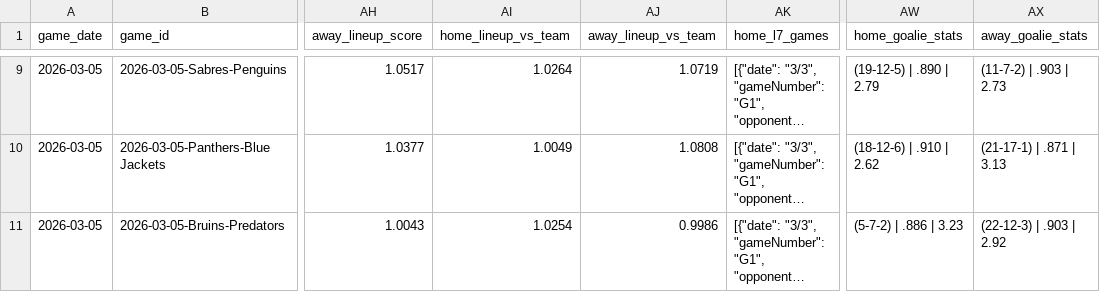
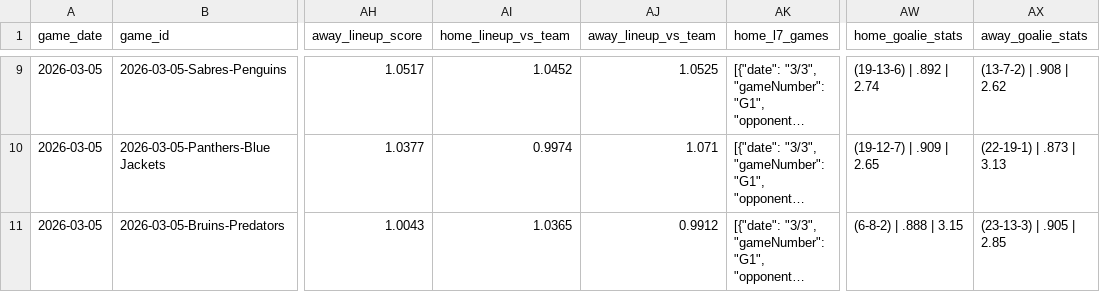
Before and after one commit to alexgarrison2/axiom, a CSV file: data/predictions_detailed.csv, drawn as a sheet; only a part is shown, gaps mark what is left out; long unchanged cells end in …; the diff covers the shown part only; the diff names each change by its address in the sheet, - before the commit and + after, or states it on an @@ line.

```diff
--- a/data/predictions_detailed.csv
+++ b/data/predictions_detailed.csv
-AI9 (home_lineup_vs_team): 1.0264
+AI9 (home_lineup_vs_team): 1.0452
-AJ9 (away_lineup_vs_team): 1.0719
+AJ9 (away_lineup_vs_team): 1.0525
-AW9 (home_goalie_stats): (19-12-5) | .890 | 2.79
+AW9 (home_goalie_stats): (19-13-6) | .892 | 2.74
-AX9 (away_goalie_stats): (11-7-2) | .903 | 2.73
+AX9 (away_goalie_stats): (13-7-2) | .908 | 2.62
-AI10 (home_lineup_vs_team): 1.0049
+AI10 (home_lineup_vs_team): 0.9974
-AJ10 (away_lineup_vs_team): 1.0808
+AJ10 (away_lineup_vs_team): 1.071
-AW10 (home_goalie_stats): (18-12-6) | .910 | 2.62
+AW10 (home_goalie_stats): (19-12-7) | .909 | 2.65
-AX10 (away_goalie_stats): (21-17-1) | .871 | 3.13
+AX10 (away_goalie_stats): (22-19-1) | .873 | 3.13
-AI11 (home_lineup_vs_team): 1.0254
+AI11 (home_lineup_vs_team): 1.0365
-AJ11 (away_lineup_vs_team): 0.9986
+AJ11 (away_lineup_vs_team): 0.9912
-AW11 (home_goalie_stats): (5-7-2) | .886 | 3.23
+AW11 (home_goalie_stats): (6-8-2) | .888 | 3.15
-AX11 (away_goalie_stats): (22-12-3) | .903 | 2.92
+AX11 (away_goalie_stats): (23-13-3) | .905 | 2.85
```
Also changed, not shown: 72 edited cells elsewhere in this file, data/gamestats.csv, pipeline/href_stats.csv, 25 other files.
